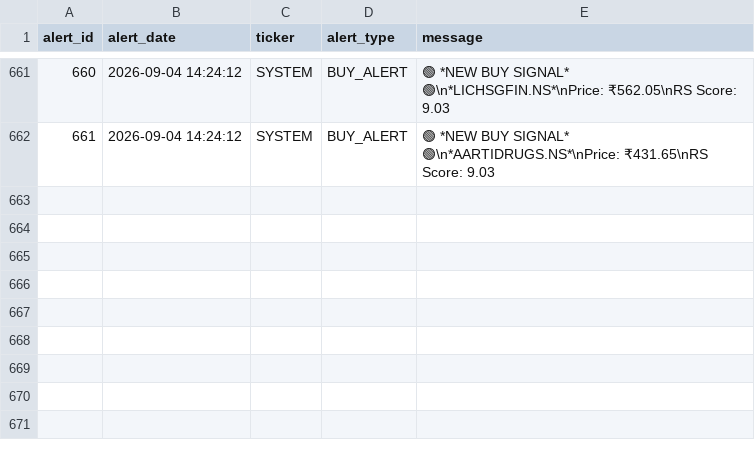
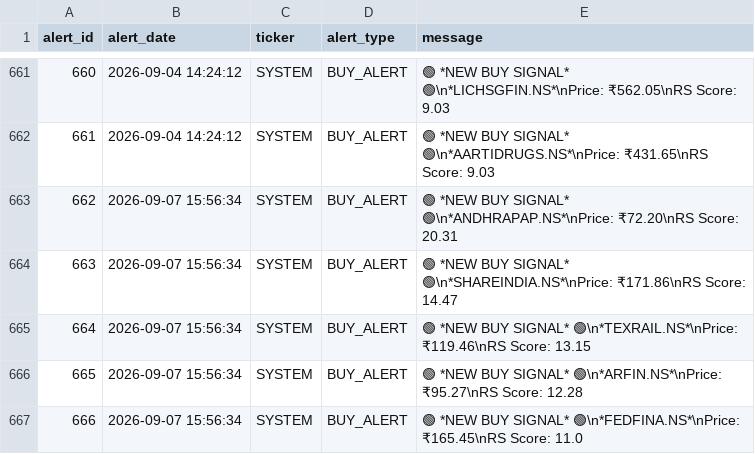
Before and after one commit to adi-git01/nifty-dashboard, a CSV file: data/alerts_log.csv, drawn as a sheet; only a part is shown, gaps mark what is left out.

```diff
--- a/data/alerts_log.csv
+++ b/data/alerts_log.csv
@@ -662 +662,6 @@ alert_id,alert_date,ticker,alert_type,message
 661,2026-09-04 14:24:12,SYSTEM,BUY_ALERT,🟢 *NEW BUY SIGNAL* 🟢\n*AARTIDRUGS.NS*\nPrice: ₹431.65\nRS Score: 9.03
+662,2026-09-07 15:56:34,SYSTEM,BUY_ALERT,🟢 *NEW BUY SIGNAL* 🟢\n*ANDHRAPAP.NS*\nPrice: ₹72.20\nRS Score: 20.31
+663,2026-09-07 15:56:34,SYSTEM,BUY_ALERT,🟢 *NEW BUY SIGNAL* 🟢\n*SHAREINDIA.NS*\nPrice: ₹171.86\nRS Score: 14.47
+664,2026-09-07 15:56:34,SYSTEM,BUY_ALERT,🟢 *NEW BUY SIGNAL* 🟢\n*TEXRAIL.NS*\nPrice: ₹119.46\nRS Score: 13.15
+665,2026-09-07 15:56:34,SYSTEM,BUY_ALERT,🟢 *NEW BUY SIGNAL* 🟢\n*ARFIN.NS*\nPrice: ₹95.27\nRS Score: 12.28
+666,2026-09-07 15:56:34,SYSTEM,BUY_ALERT,🟢 *NEW BUY SIGNAL* 🟢\n*FEDFINA.NS*\nPrice: ₹165.45\nRS Score: 11.0
```
Also changed, not shown: data/earnings_shock_log.csv, data/ias_signal_log.csv, 10 other files.
